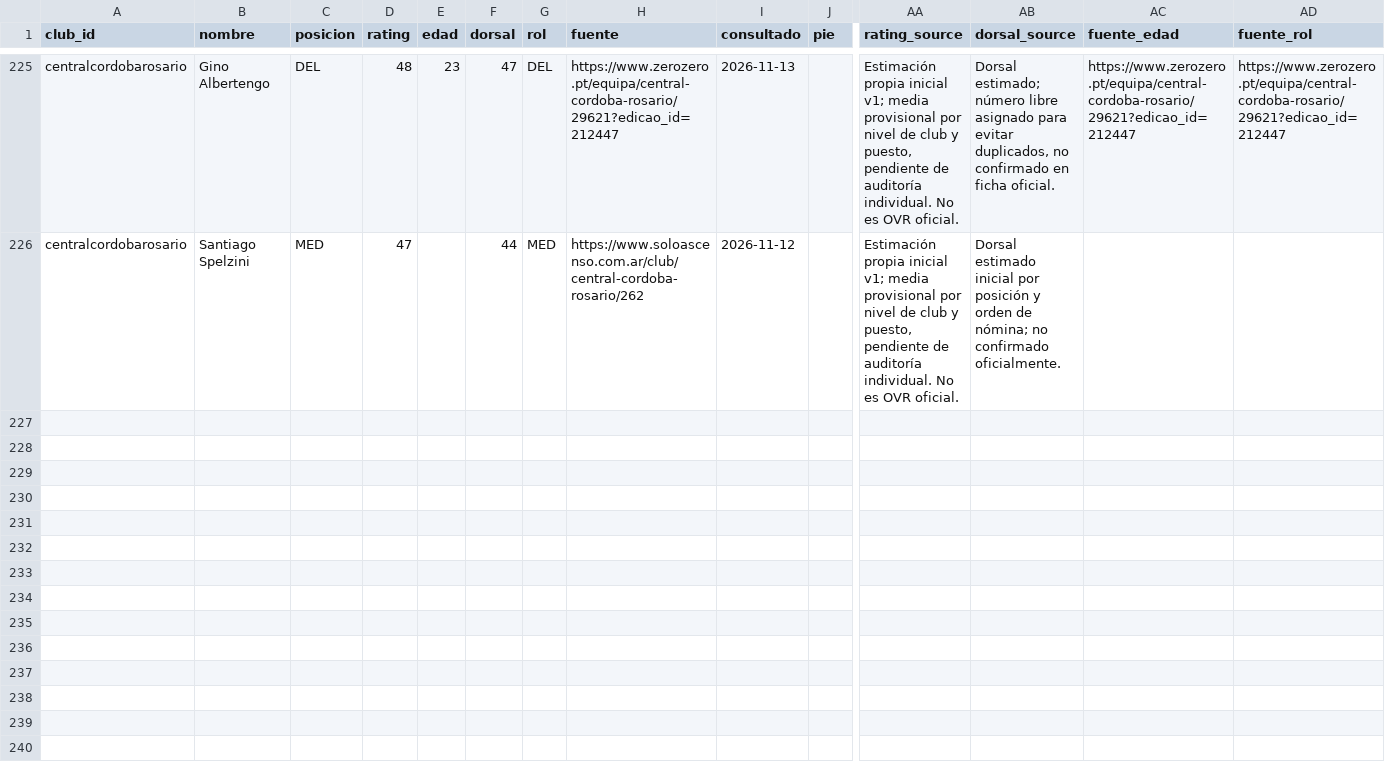
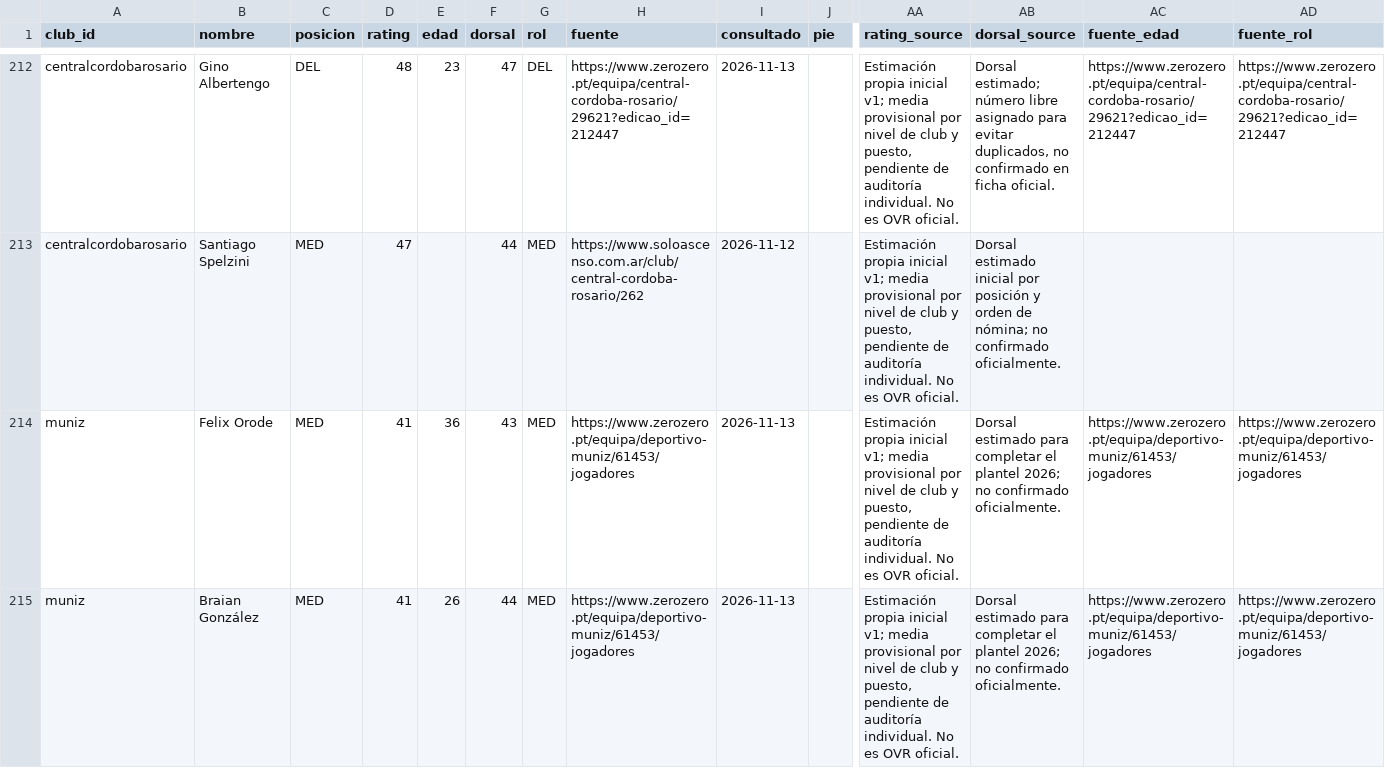
Before and after one commit to carp1901/liga-fc1, a CSV file: planteles/borradores/primera-c-2026/tanda3-inicial.csv, drawn as a sheet; only a part is shown, gaps mark what is left out; rows hold the shown columns only; the diff covers the shown part only; the diff names each change by its address in the sheet, - before the commit and + after, or states it on an @@ line.

Commit message:
Depura Muñiz según estadísticas individuales de Primera C 2026

```diff
--- a/planteles/borradores/primera-c-2026/tanda3-inicial.csv
+++ b/planteles/borradores/primera-c-2026/tanda3-inicial.csv
+row 214: muniz | Felix Orode | MED | 41 | 36 | 43 | MED | https://www.zerozero.pt/equipa/deportivo-muniz/61453/jogadores | 2026-11-13 |  | Estimación propia inicial v1; media provisional por nivel de club y puesto, pendiente de auditoría individual. No es OVR oficial. | Dorsal estimado para completar el plantel 2026; no confirmado oficialmente. | https://www.zerozero.pt/equipa/deportivo-muniz/61453/jogadores | https://www.zerozero.pt/equipa/deportivo-muniz/61453/jogadores
+row 215: muniz | Braian González | MED | 41 | 26 | 44 | MED | https://www.zerozero.pt/equipa/deportivo-muniz/61453/jogadores | 2026-11-13 |  | Estimación propia inicial v1; media provisional por nivel de club y puesto, pendiente de auditoría individual. No es OVR oficial. | Dorsal estimado para completar el plantel 2026; no confirmado oficialmente. | https://www.zerozero.pt/equipa/deportivo-muniz/61453/jogadores | https://www.zerozero.pt/equipa/deportivo-muniz/61453/jogadores
```
Also changed, not shown: 3 added rows, 13 removed rows and 2 edited cells elsewhere in this file.
